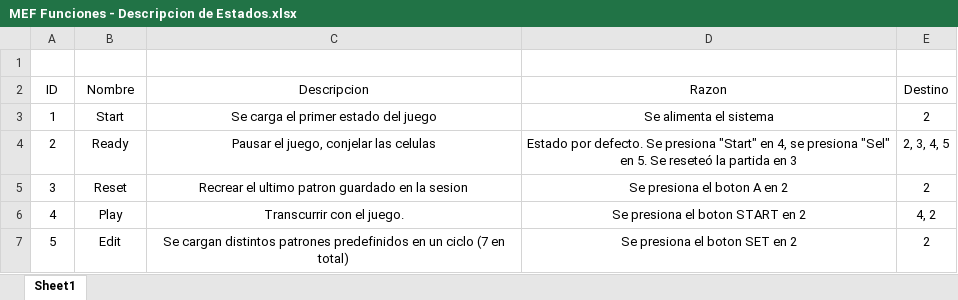
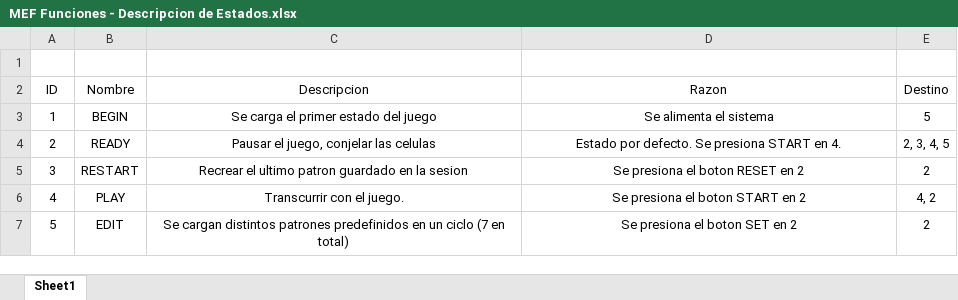
Before and after one commit to agulc/TP1-4, an Excel workbook: Documentacion/MEF Funciones - Descripcion de Estados.xlsx, sheet Sheet1, drawn as a sheet; values as stored, in another font and other column widths than the file's, no borders; the diff names each change by its address in the sheet, - before the commit and + after, or states it on an @@ line.

```diff
--- a/Documentacion/MEF Funciones - Descripcion de Estados.xlsx (sheet Sheet1)
+++ b/Documentacion/MEF Funciones - Descripcion de Estados.xlsx (sheet Sheet1)
-B3 (Nombre): Start
+B3 (Nombre): BEGIN
-E3 (Destino): 2
+E3 (Destino): 5
-B4 (Nombre): Ready
+B4 (Nombre): READY
-D4 (Razon): …Se presiona "Start" en 4, se presiona "Sel" en 5. Se reseteó la partida en 3
+D4 (Razon): …Se presiona START en 4.
-B5 (Nombre): Reset
+B5 (Nombre): RESTART
-D5 (Razon): Se presiona el boton A en 2
+D5 (Razon): Se presiona el boton RESET en 2
-B6 (Nombre): Play
+B6 (Nombre): PLAY
-B7 (Nombre): Edit
+B7 (Nombre): EDIT
```
Also changed, not shown: 14 other files.
